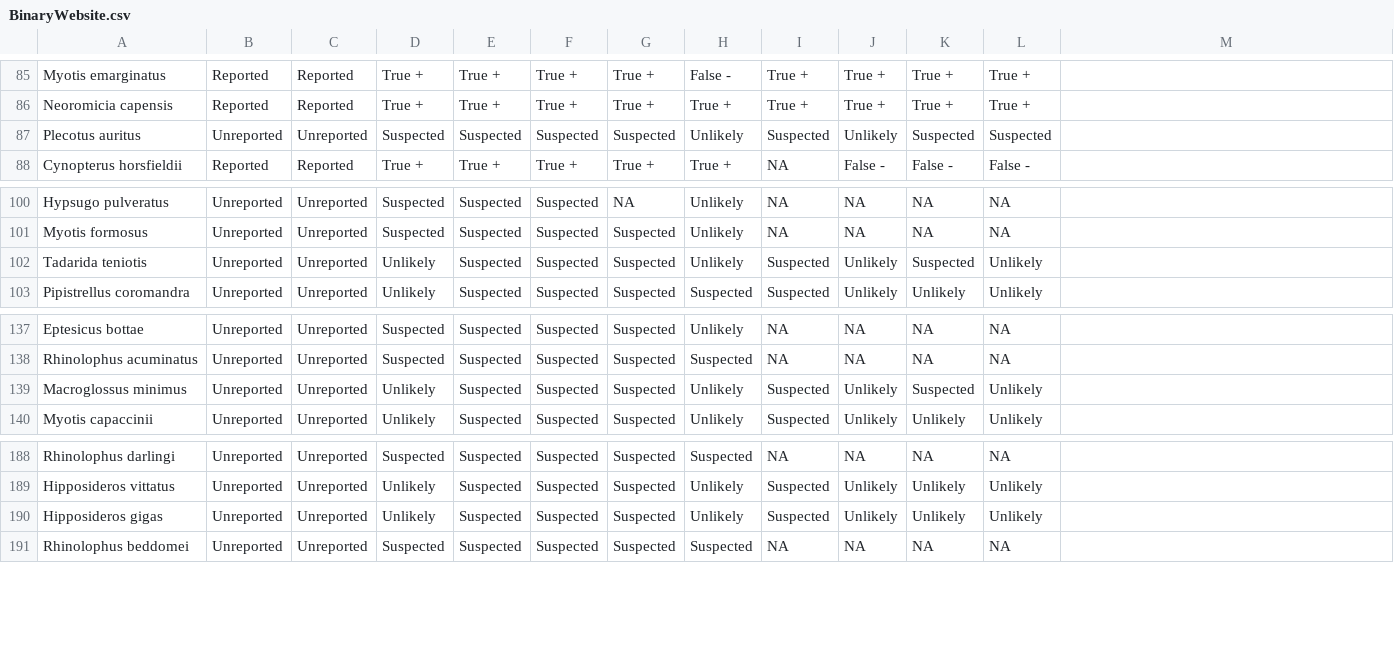
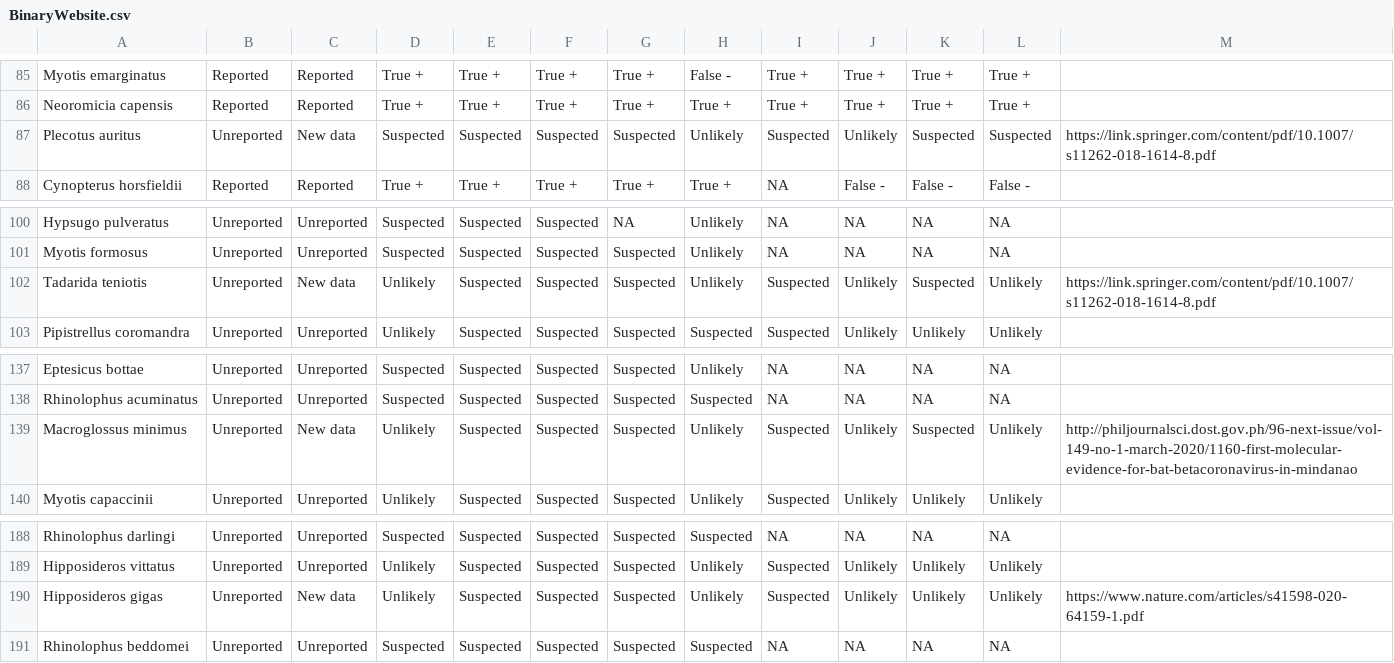
Before and after one commit to viralemergence/Fresnel, a CSV file: BinaryWebsite.csv, drawn as a sheet; only a part is shown, gaps mark what is left out.

```diff
--- a/BinaryWebsite.csv
+++ b/BinaryWebsite.csv
@@ -86,3 +86,3 @@ Myotis emarginatus,Reported,Reported,True +,True +,True +,True +,False -,True +,
 Neoromicia capensis,Reported,Reported,True +,True +,True +,True +,True +,True +,True +,True +,True +,
-Plecotus auritus,Unreported,Unreported,Suspected,Suspected,Suspected,Suspected,Unlikely,Suspected,Unlikely,Suspected,Suspected,
+Plecotus auritus,Unreported,New data,Suspected,Suspected,Suspected,Suspected,Unlikely,Suspected,Unlikely,Suspected,Suspected,https://link.springer.com/content/pdf/10.1007/s11262-018-1614-8.pdf
 Cynopterus horsfieldii,Reported,Reported,True +,True +,True +,True +,True +,NA,False -,False -,False -,
@@ -101,3 +101,3 @@ Hypsugo pulveratus,Unreported,Unreported,Suspected,Suspected,Suspected,NA,Unlike
 Myotis formosus,Unreported,Unreported,Suspected,Suspected,Suspected,Suspected,Unlikely,NA,NA,NA,NA,
-Tadarida teniotis,Unreported,Unreported,Unlikely,Suspected,Suspected,Suspected,Unlikely,Suspected,Unlikely,Suspected,Unlikely,
+Tadarida teniotis,Unreported,New data,Unlikely,Suspected,Suspected,Suspected,Unlikely,Suspected,Unlikely,Suspected,Unlikely,https://link.springer.com/content/pdf/10.1007/s11262-018-1614-8.pdf
 Pipistrellus coromandra,Unreported,Unreported,Unlikely,Suspected,Suspected,Suspected,Suspected,Suspected,Unlikely,Unlikely,Unlikely,
@@ -138,3 +138,3 @@ Eptesicus bottae,Unreported,Unreported,Suspected,Suspected,Suspected,Suspected,U
 Rhinolophus acuminatus,Unreported,Unreported,Suspected,Suspected,Suspected,Suspected,Suspected,NA,NA,NA,NA,
-Macroglossus minimus,Unreported,Unreported,Unlikely,Suspected,Suspected,Suspected,Unlikely,Suspected,Unlikely,Suspected,Unlikely,
+Macroglossus minimus,Unreported,New data,Unlikely,Suspected,Suspected,Suspected,Unlikely,Suspected,Unlikely,Suspected,Unlikely,http://philjournalsci.dost.gov.ph/96-next-issue/vol-149-no-1-march-2020/1160-first-molecular-evidence-for-bat-betacoronavirus-in-mindanao
 Myotis capaccinii,Unreported,Unreported,Unlikely,Suspected,Suspected,Suspected,Unlikely,Suspected,Unlikely,Unlikely,Unlikely,
@@ -189,3 +189,3 @@ Rhinolophus darlingi,Unreported,Unreported,Suspected,Suspected,Suspected,Suspect
 Hipposideros vittatus,Unreported,Unreported,Unlikely,Suspected,Suspected,Suspected,Unlikely,Suspected,Unlikely,Unlikely,Unlikely,
-Hipposideros gigas,Unreported,Unreported,Unlikely,Suspected,Suspected,Suspected,Unlikely,Suspected,Unlikely,Unlikely,Unlikely,
+Hipposideros gigas,Unreported,New data,Unlikely,Suspected,Suspected,Suspected,Unlikely,Suspected,Unlikely,Unlikely,Unlikely,https://www.nature.com/articles/s41598-020-64159-1.pdf
 Rhinolophus beddomei,Unreported,Unreported,Suspected,Suspected,Suspected,Suspected,Suspected,NA,NA,NA,NA,
```
Also changed, not shown: 1 other file.
